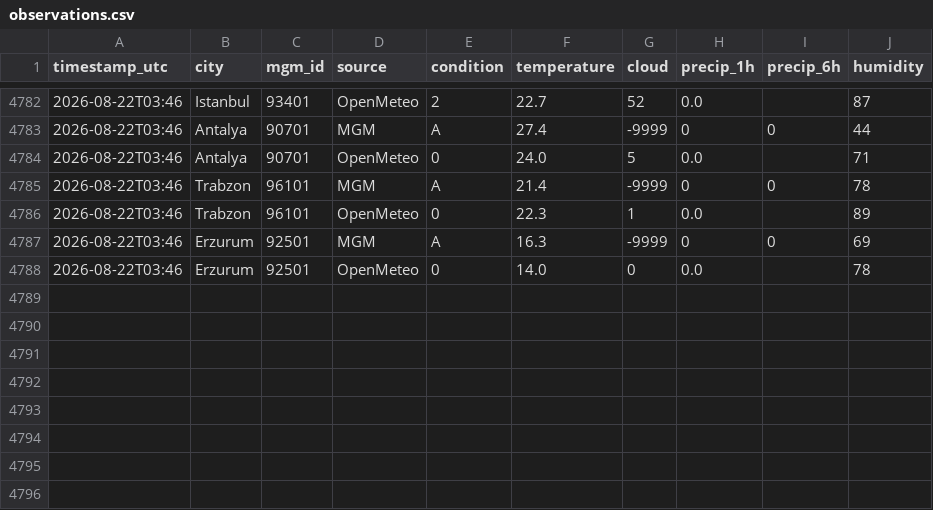
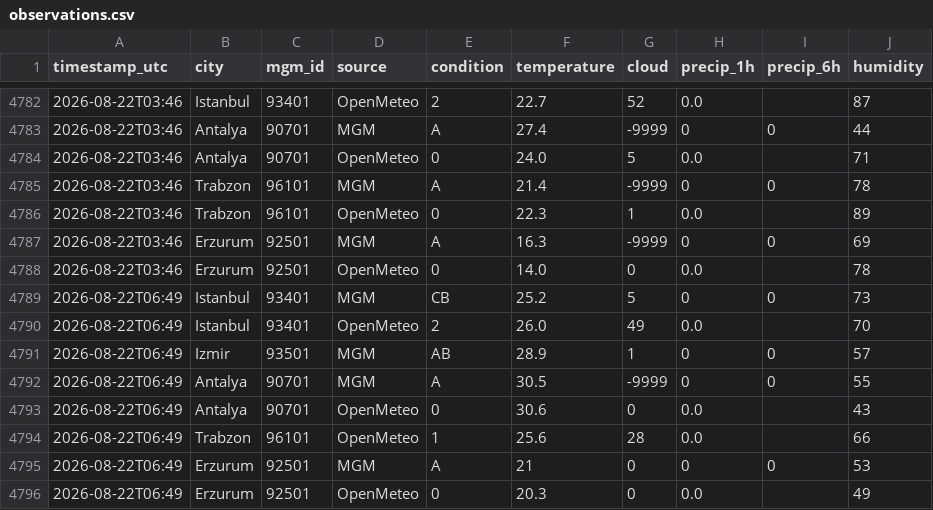
Before and after one commit to skartas72/wtw-accuracy, a CSV file: data/observations.csv, drawn as a sheet; only a part is shown, gaps mark what is left out; the diff names each change by its address in the sheet, - before the commit and + after, or states it on an @@ line.

```diff
--- a/data/observations.csv
+++ b/data/observations.csv
+row 4789: 2026-08-22T06:49 | Istanbul | 93401 | MGM | CB | 25.2 | 5 | 0 | 0 | 73
+row 4790: 2026-08-22T06:49 | Istanbul | 93401 | OpenMeteo | 2 | 26.0 | 49 | 0.0 |  | 70
+row 4791: 2026-08-22T06:49 | Izmir | 93501 | MGM | AB | 28.9 | 1 | 0 | 0 | 57
+row 4792: 2026-08-22T06:49 | Antalya | 90701 | MGM | A | 30.5 | -9999 | 0 | 0 | 55
+row 4793: 2026-08-22T06:49 | Antalya | 90701 | OpenMeteo | 0 | 30.6 | 0 | 0.0 |  | 43
+row 4794: 2026-08-22T06:49 | Trabzon | 96101 | OpenMeteo | 1 | 25.6 | 28 | 0.0 |  | 66
+row 4795: 2026-08-22T06:49 | Erzurum | 92501 | MGM | A | 21 | 0 | 0 | 0 | 53
+row 4796: 2026-08-22T06:49 | Erzurum | 92501 | OpenMeteo | 0 | 20.3 | 0 | 0.0 |  | 49
```
Also changed, not shown: 1 other file.
